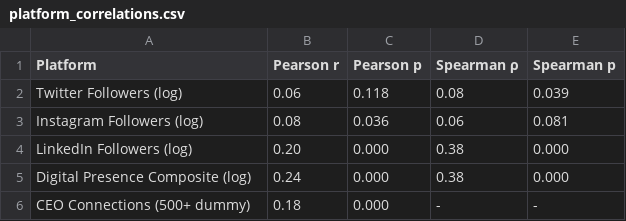
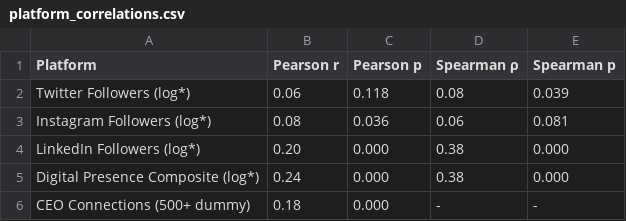
Before and after one commit to jacksnxly/thesis_project, a CSV file: results/quantitative_analysis/platform_correlations.csv, drawn as a sheet.

```diff
--- a/results/quantitative_analysis/platform_correlations.csv
+++ b/results/quantitative_analysis/platform_correlations.csv
@@ -1,6 +1,6 @@
 Platform,Pearson r,Pearson p,Spearman ρ,Spearman p
-Twitter Followers (log),0.06,0.118,0.08,0.039
-Instagram Followers (log),0.08,0.036,0.06,0.081
-LinkedIn Followers (log),0.20,0.000,0.38,0.000
-Digital Presence Composite (log),0.24,0.000,0.38,0.000
+Twitter Followers (log*),0.06,0.118,0.08,0.039
+Instagram Followers (log*),0.08,0.036,0.06,0.081
+LinkedIn Followers (log*),0.20,0.000,0.38,0.000
+Digital Presence Composite (log*),0.24,0.000,0.38,0.000
 CEO Connections (500+ dummy),0.18,0.000,-,-
```
Also changed, not shown: 3 other files.
